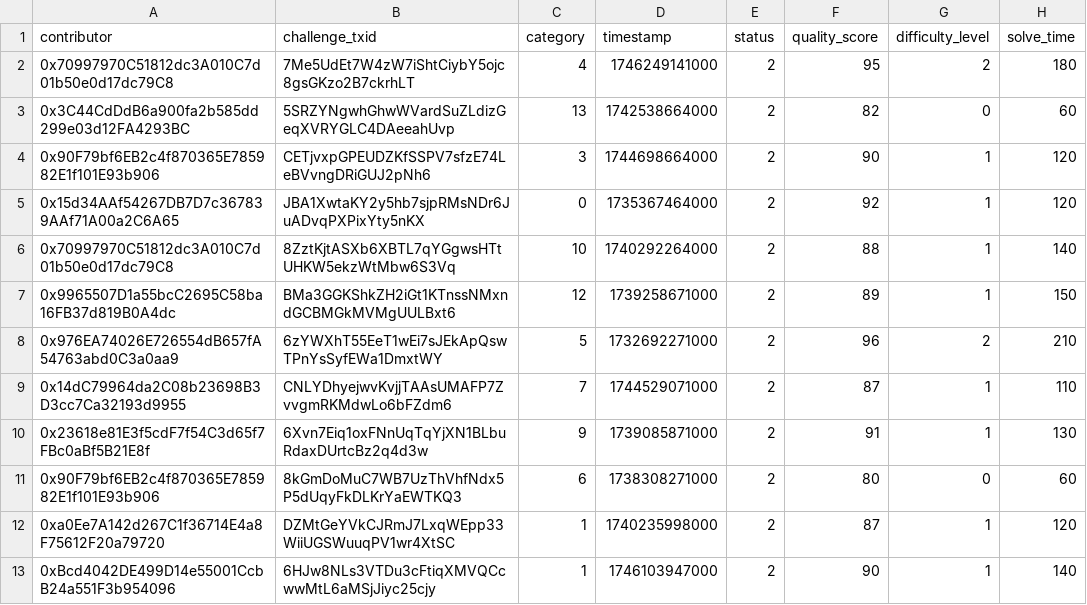
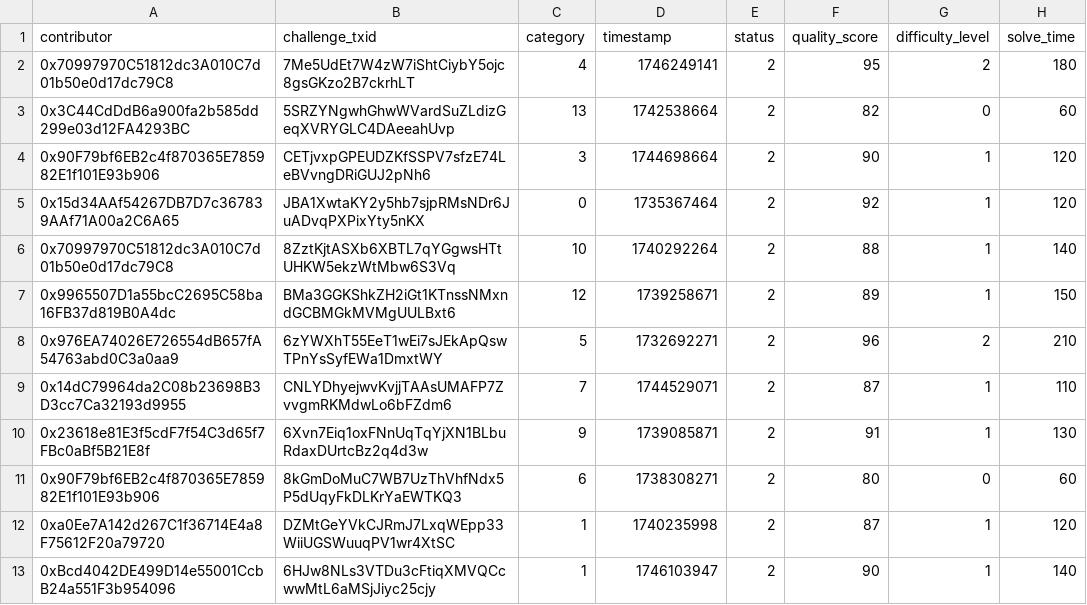
Before and after one commit to SkillChain-The-Reputation-System/skillchain, a CSV file: backend/scripts/challenge.csv, drawn as a sheet; the diff names each change by its address in the sheet, - before the commit and + after, or states it on an @@ line.

Commit message:
Sc 29 update tabs to fully support the backend changes (#24)
* fix timestamp for an event

* adjust timestamp data

* adjust interfaces and update read/write logic

* show challenge pot for contribution

* update tab Moderation

* update tab Participation

* update tab Evaluation

* fix read logic

* fix displayed timestamp

* show Moderation details and Challenge Revenue

```diff
--- a/backend/scripts/challenge.csv
+++ b/backend/scripts/challenge.csv
-D2 (timestamp): 1746249141000
+D2 (timestamp): 1746249141
-D3 (timestamp): 1742538664000
+D3 (timestamp): 1742538664
-D4 (timestamp): 1744698664000
+D4 (timestamp): 1744698664
-D5 (timestamp): 1735367464000
+D5 (timestamp): 1735367464
-D6 (timestamp): 1740292264000
+D6 (timestamp): 1740292264
-D7 (timestamp): 1739258671000
+D7 (timestamp): 1739258671
-D8 (timestamp): 1732692271000
+D8 (timestamp): 1732692271
-D9 (timestamp): 1744529071000
+D9 (timestamp): 1744529071
-D10 (timestamp): 1739085871000
+D10 (timestamp): 1739085871
-D11 (timestamp): 1738308271000
+D11 (timestamp): 1738308271
-D12 (timestamp): 1740235998000
+D12 (timestamp): 1740235998
-D13 (timestamp): 1746103947000
+D13 (timestamp): 1746103947
```
Also changed, not shown: 38 other files.
